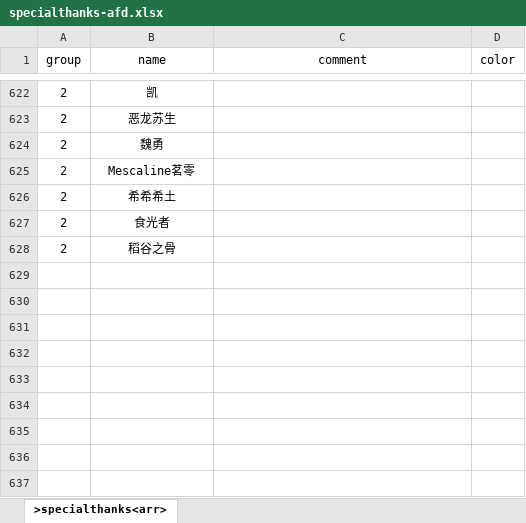
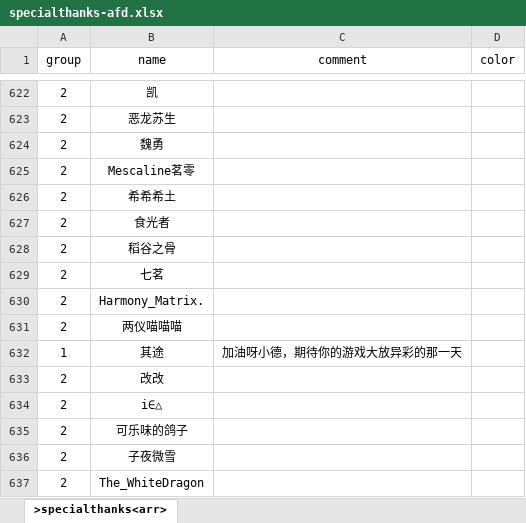
Before and after one commit to VickScarlet/lifeRestart, an Excel workbook: data/specialthanks-afd.xlsx, sheet >specialthanks<arr>, drawn as a sheet; only a part is shown, gaps mark what is left out; values as stored, in another font and other column widths than the file's, no borders; the diff names each change by its address in the sheet, - before the commit and + after, or states it on an @@ line.

Commit message:
update specialthanks

```diff
--- a/data/specialthanks-afd.xlsx (sheet >specialthanks<arr>)
+++ b/data/specialthanks-afd.xlsx (sheet >specialthanks<arr>)
+row 629: 2 | 七茗
+row 630: 2 | Harmony_Matrix.
+row 631: 2 | 两仪喵喵喵
+row 632: 1 | 其途 | 加油呀小德，期待你的游戏大放异彩的那一天
+row 633: 2 | 改改
+row 634: 2 | i∈△
+row 635: 2 | 可乐味的鸽子
+row 636: 2 | 子夜微雪
+row 637: 2 | The_WhiteDragon
```
Also changed, not shown: data/specialthanks-dun.xlsx, 1 other file.
